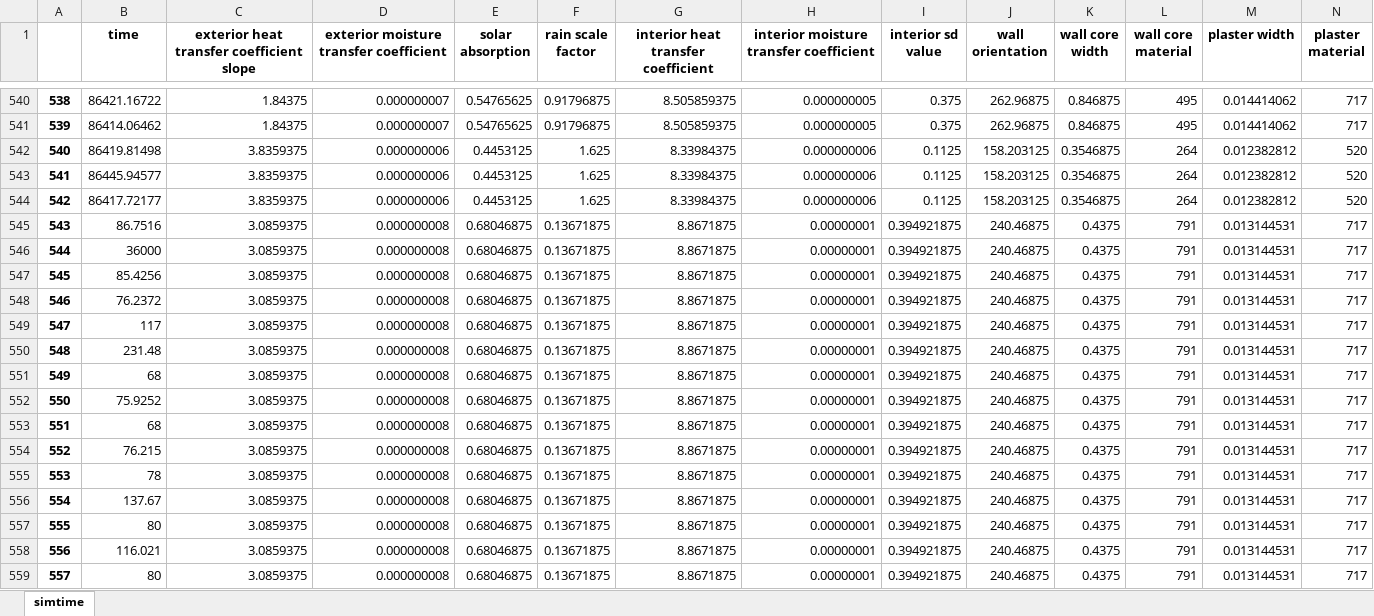
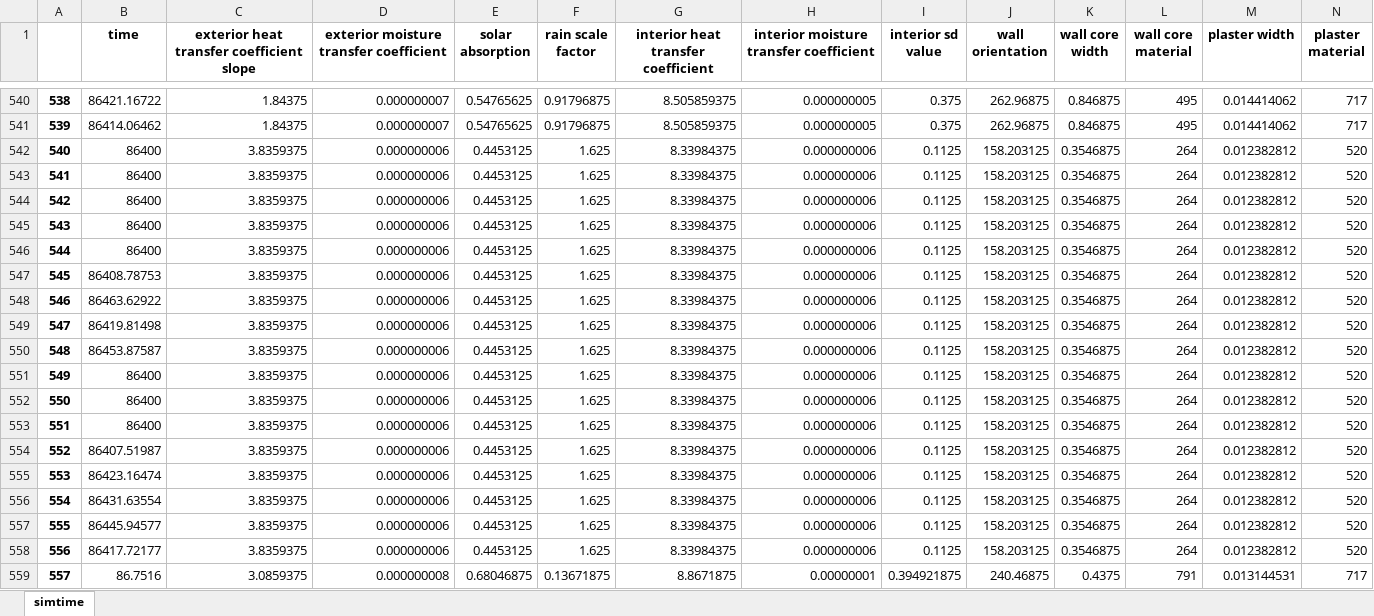
Before and after one commit to ribuild/delphin_6_automation, an Excel workbook: data_process/simtime_prediction/data/sim_time.xlsx, sheet simtime, drawn as a sheet; only a part is shown, gaps mark what is left out; the shorter side is filled out with more unchanged rows; values as stored, in another font and other column widths than the file's, no borders; addresses are those after the commit; rows hold the shown columns only; the diff covers the shown part only; the diff names each change by its address in the sheet, - before the commit and + after, or states it on an @@ line.

Commit message:
update to simtime_prediction

```diff
--- a/data_process/simtime_prediction/data/sim_time.xlsx (sheet simtime)
+++ b/data_process/simtime_prediction/data/sim_time.xlsx (sheet simtime)
+row 542: 540 | 86400 | 3.8359375 | 0.000000006 | 0.4453125 | 1.625 | 8.33984375 | 0.000000006 | 0.1125 | 158.203125 | 0.3546875 | 264 | 0.012382812 | 520
+row 543: 541 | 86400 | 3.8359375 | 0.000000006 | 0.4453125 | 1.625 | 8.33984375 | 0.000000006 | 0.1125 | 158.203125 | 0.3546875 | 264 | 0.012382812 | 520
+row 544: 542 | 86400 | 3.8359375 | 0.000000006 | 0.4453125 | 1.625 | 8.33984375 | 0.000000006 | 0.1125 | 158.203125 | 0.3546875 | 264 | 0.012382812 | 520
+row 545: 543 | 86400 | 3.8359375 | 0.000000006 | 0.4453125 | 1.625 | 8.33984375 | 0.000000006 | 0.1125 | 158.203125 | 0.3546875 | 264 | 0.012382812 | 520
+row 546: 544 | 86400 | 3.8359375 | 0.000000006 | 0.4453125 | 1.625 | 8.33984375 | 0.000000006 | 0.1125 | 158.203125 | 0.3546875 | 264 | 0.012382812 | 520
+row 547: 545 | 86408.78753 | 3.8359375 | 0.000000006 | 0.4453125 | 1.625 | 8.33984375 | 0.000000006 | 0.1125 | 158.203125 | 0.3546875 | 264 | 0.012382812 | 520
+row 548: 546 | 86463.62922 | 3.8359375 | 0.000000006 | 0.4453125 | 1.625 | 8.33984375 | 0.000000006 | 0.1125 | 158.203125 | 0.3546875 | 264 | 0.012382812 | 520
@@ column A renumbered between rows 549 and 666 @@
+row 550: 548 | 86453.87587 | 3.8359375 | 0.000000006 | 0.4453125 | 1.625 | 8.33984375 | 0.000000006 | 0.1125 | 158.203125 | 0.3546875 | 264 | 0.012382812 | 520
+row 551: 549 | 86400 | 3.8359375 | 0.000000006 | 0.4453125 | 1.625 | 8.33984375 | 0.000000006 | 0.1125 | 158.203125 | 0.3546875 | 264 | 0.012382812 | 520
+row 552: 550 | 86400 | 3.8359375 | 0.000000006 | 0.4453125 | 1.625 | 8.33984375 | 0.000000006 | 0.1125 | 158.203125 | 0.3546875 | 264 | 0.012382812 | 520
+row 553: 551 | 86400 | 3.8359375 | 0.000000006 | 0.4453125 | 1.625 | 8.33984375 | 0.000000006 | 0.1125 | 158.203125 | 0.3546875 | 264 | 0.012382812 | 520
+row 554: 552 | 86407.51987 | 3.8359375 | 0.000000006 | 0.4453125 | 1.625 | 8.33984375 | 0.000000006 | 0.1125 | 158.203125 | 0.3546875 | 264 | 0.012382812 | 520
+row 555: 553 | 86423.16474 | 3.8359375 | 0.000000006 | 0.4453125 | 1.625 | 8.33984375 | 0.000000006 | 0.1125 | 158.203125 | 0.3546875 | 264 | 0.012382812 | 520
+row 556: 554 | 86431.63554 | 3.8359375 | 0.000000006 | 0.4453125 | 1.625 | 8.33984375 | 0.000000006 | 0.1125 | 158.203125 | 0.3546875 | 264 | 0.012382812 | 520
```
Also changed, not shown: 30 added rows elsewhere in this sheet, 2 other files.
